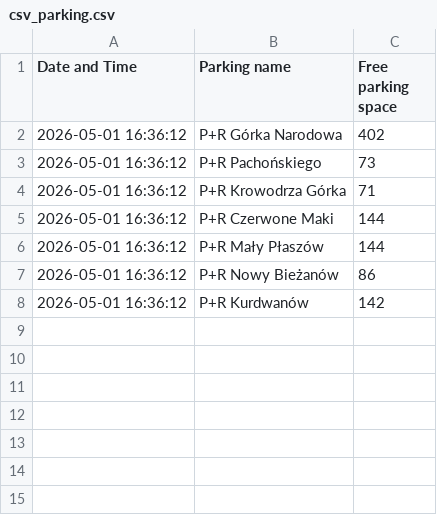
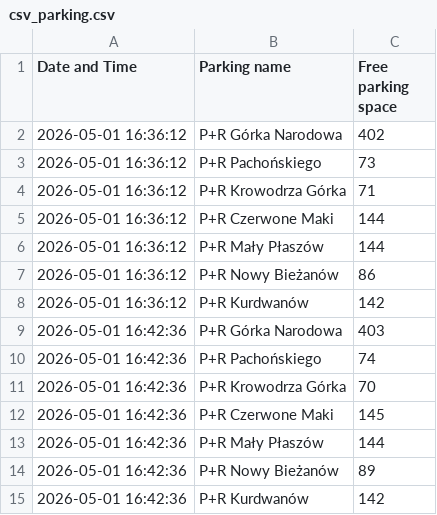
Before and after one commit to nowak-kamil/parking, a CSV file: csv_parking.csv, drawn as a sheet; the diff names each change by its address in the sheet, - before the commit and + after, or states it on an @@ line.

```diff
--- a/csv_parking.csv
+++ b/csv_parking.csv
+row 9: 2026-05-01 16:42:36 | P+R Górka Narodowa | 403
+row 10: 2026-05-01 16:42:36 | P+R Pachońskiego | 74
+row 11: 2026-05-01 16:42:36 | P+R Krowodrza Górka | 70
+row 12: 2026-05-01 16:42:36 | P+R Czerwone Maki | 145
+row 13: 2026-05-01 16:42:36 | P+R Mały Płaszów | 144
+row 14: 2026-05-01 16:42:36 | P+R Nowy Bieżanów | 89
+row 15: 2026-05-01 16:42:36 | P+R Kurdwanów | 142
```
Also changed, not shown: 1 other file.
